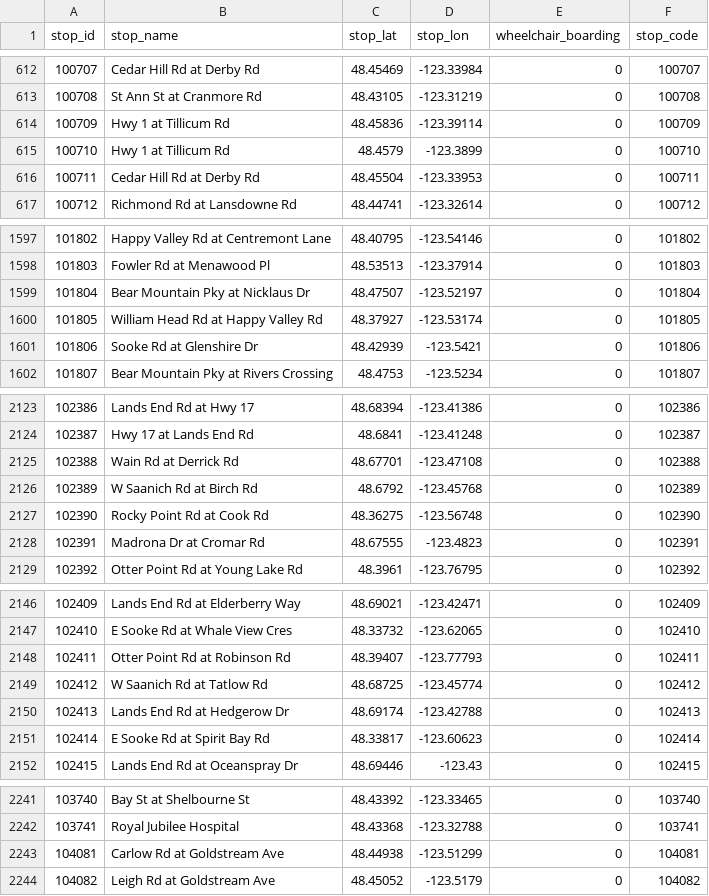
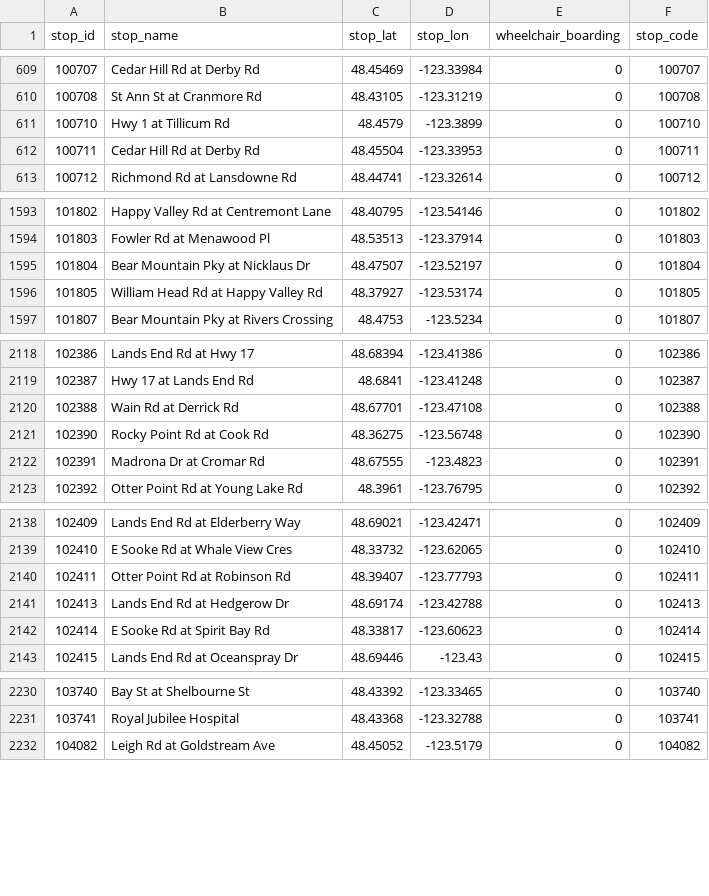
Before and after one commit to CP8714/BC_Transit_tracker, a CSV file: data/stops.csv, drawn as a sheet; only a part is shown, gaps mark what is left out; the diff covers the shown part only; the diff names each change by its address in the sheet, - before the commit and + after, or states it on an @@ line.

```diff
--- a/data/stops.csv
+++ b/data/stops.csv
-row 614: 100709 | Hwy 1 at Tillicum Rd | 48.45836 | -123.39114 | 0 | 100709
-row 1601: 101806 | Sooke Rd at Glenshire Dr | 48.42939 | -123.5421 | 0 | 101806
-row 2126: 102389 | W Saanich Rd at Birch Rd | 48.6792 | -123.45768 | 0 | 102389
-row 2149: 102412 | W Saanich Rd at Tatlow Rd | 48.68725 | -123.45774 | 0 | 102412
-row 2243: 104081 | Carlow Rd at Goldstream Ave | 48.44938 | -123.51299 | 0 | 104081
```
Also changed, not shown: 7 removed rows elsewhere in this file, data/calendar_dates.csv, 3 other files.
